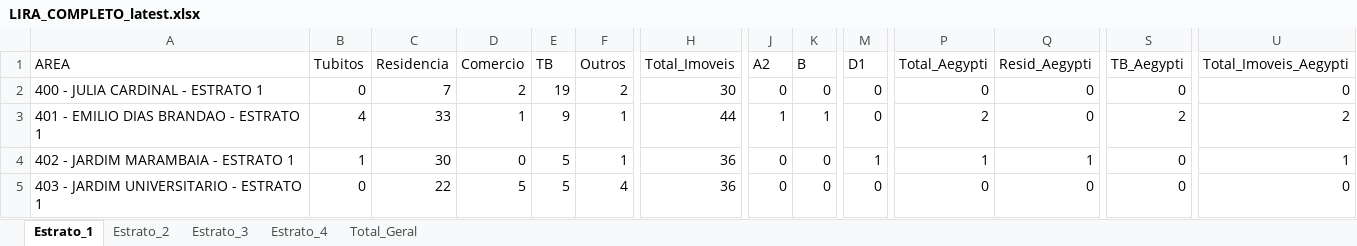
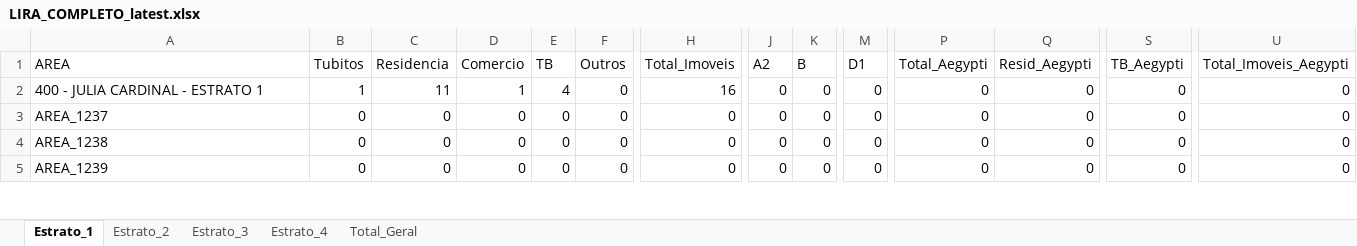
Before and after one commit to LucsDevPro/lira, an Excel workbook: data/LIRA_COMPLETO_latest.xlsx, sheet Estrato_1, drawn as a sheet; only a part is shown, gaps mark what is left out; values as stored, in another font and other column widths than the file's, no borders; the diff covers the shown part only; the diff names each change by its address in the sheet, - before the commit and + after, or states it on an @@ line.

```diff
--- a/data/LIRA_COMPLETO_latest.xlsx (sheet Estrato_1)
+++ b/data/LIRA_COMPLETO_latest.xlsx (sheet Estrato_1)
-B2 (Tubitos): 0
+B2 (Tubitos): 1
-C2 (Residencia): 7
+C2 (Residencia): 11
-D2 (Comercio): 2
+D2 (Comercio): 1
-E2 (TB): 19
+E2 (TB): 4
-F2 (Outros): 2
+F2 (Outros): 0
-H2 (Total_Imoveis): 30
+H2 (Total_Imoveis): 16
-A3 (AREA): 401 - EMILIO DIAS BRANDAO - ESTRATO 1
+A3 (AREA): AREA_1237
-B3 (Tubitos): 4
+B3 (Tubitos): 0
-C3 (Residencia): 33
+C3 (Residencia): 0
-D3 (Comercio): 1
+D3 (Comercio): 0
-E3 (TB): 9
+E3 (TB): 0
-F3:F4 (Outros): 1
+F3:F4 (Outros): 0
-H3 (Total_Imoveis): 44
+H3 (Total_Imoveis): 0
-J3 (A2): 1
+J3 (A2): 0
-K3 (B): 1
+K3 (B): 0
-P3 (Total_Aegypti): 2
+P3 (Total_Aegypti): 0
-S3 (TB_Aegypti): 2
+S3 (TB_Aegypti): 0
-U3 (Total_Imoveis_Aegypti): 2
+U3 (Total_Imoveis_Aegypti): 0
-A4 (AREA): 402 - JARDIM MARAMBAIA - ESTRATO 1
+A4 (AREA): AREA_1238
-B4 (Tubitos): 1
+B4 (Tubitos): 0
-C4 (Residencia): 30
+C4 (Residencia): 0
-E4:E5 (TB): 5
+E4:E5 (TB): 0
-H4:H5 (Total_Imoveis): 36
+H4:H5 (Total_Imoveis): 0
-M4 (D1): 1
+M4 (D1): 0
-P4 (Total_Aegypti): 1
+P4 (Total_Aegypti): 0
-Q4 (Resid_Aegypti): 1
+Q4 (Resid_Aegypti): 0
-U4 (Total_Imoveis_Aegypti): 1
+U4 (Total_Imoveis_Aegypti): 0
-A5 (AREA): 403 - JARDIM UNIVERSITARIO - ESTRATO 1
+A5 (AREA): AREA_1239
-C5 (Residencia): 22
+C5 (Residencia): 0
-D5 (Comercio): 5
+D5 (Comercio): 0
-F5 (Outros): 4
+F5 (Outros): 0
```
Also changed, not shown: 66 edited cells elsewhere in this sheet, sheet Total_Geral, sheet Estrato_3, sheet Estrato_4, sheet Estrato_2, 3 other files.
